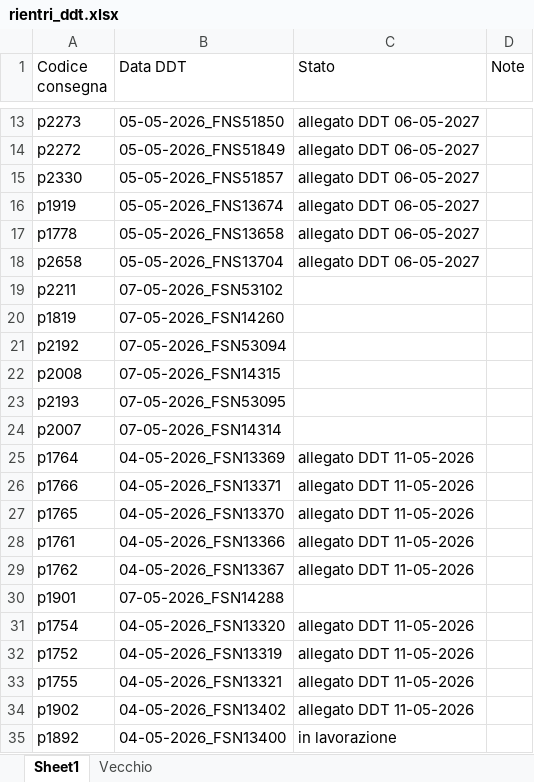
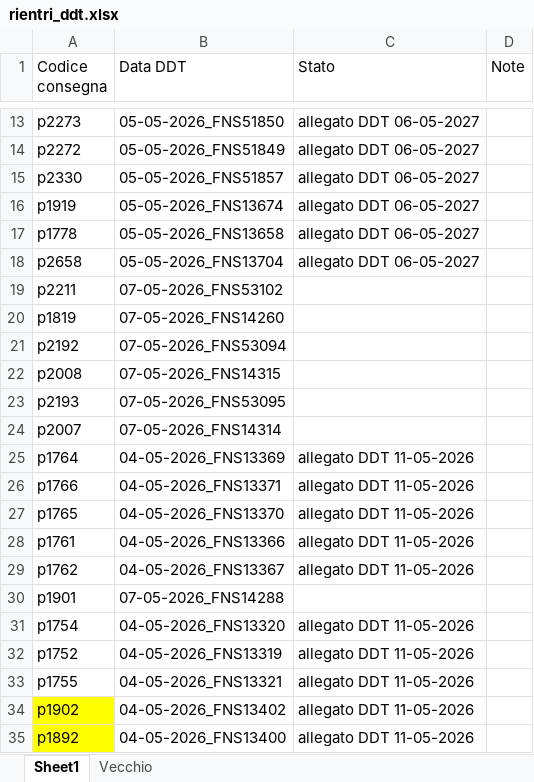
Before and after one commit to Diego-Stack-ai/AppLogSolution, an Excel workbook: AppLogSolutionLocale/dati/rientri_ddt.xlsx, sheet Sheet1, drawn as a sheet; only a part is shown, gaps mark what is left out; values as stored, in another font and other column widths than the file's, no borders; the diff names each change by its address in the sheet, - before the commit and + after, or states it on an @@ line.

```diff
--- a/AppLogSolutionLocale/dati/rientri_ddt.xlsx (sheet Sheet1)
+++ b/AppLogSolutionLocale/dati/rientri_ddt.xlsx (sheet Sheet1)
-B19 (Data DDT): 07-05-2026_FSN53102
+B19 (Data DDT): 07-05-2026_FNS53102
-B20 (Data DDT): 07-05-2026_FSN14260
+B20 (Data DDT): 07-05-2026_FNS14260
-B21 (Data DDT): 07-05-2026_FSN53094
+B21 (Data DDT): 07-05-2026_FNS53094
-B22 (Data DDT): 07-05-2026_FSN14315
+B22 (Data DDT): 07-05-2026_FNS14315
-B23 (Data DDT): 07-05-2026_FSN53095
+B23 (Data DDT): 07-05-2026_FNS53095
-B24 (Data DDT): 07-05-2026_FSN14314
+B24 (Data DDT): 07-05-2026_FNS14314
-B25 (Data DDT): 04-05-2026_FSN13369
+B25 (Data DDT): 04-05-2026_FNS13369
-B26 (Data DDT): 04-05-2026_FSN13371
+B26 (Data DDT): 04-05-2026_FNS13371
-B27 (Data DDT): 04-05-2026_FSN13370
+B27 (Data DDT): 04-05-2026_FNS13370
-B28 (Data DDT): 04-05-2026_FSN13366
+B28 (Data DDT): 04-05-2026_FNS13366
-B29 (Data DDT): 04-05-2026_FSN13367
+B29 (Data DDT): 04-05-2026_FNS13367
-B30 (Data DDT): 07-05-2026_FSN14288
+B30 (Data DDT): 07-05-2026_FNS14288
-B31 (Data DDT): 04-05-2026_FSN13320
+B31 (Data DDT): 04-05-2026_FNS13320
-B32 (Data DDT): 04-05-2026_FSN13319
+B32 (Data DDT): 04-05-2026_FNS13319
-B33 (Data DDT): 04-05-2026_FSN13321
+B33 (Data DDT): 04-05-2026_FNS13321
-A34:A35 fill: none
+A34:A35 fill: #FFFF00
-B34 (Data DDT): 04-05-2026_FSN13402
+B34 (Data DDT): 04-05-2026_FNS13402
-B35 (Data DDT): 04-05-2026_FSN13400
+B35 (Data DDT): 04-05-2026_FNS13400
-C35 (Stato): in lavorazione
+C35 (Stato): allegato DDT 11-05-2026
```
Also changed, not shown: 7 other files.
